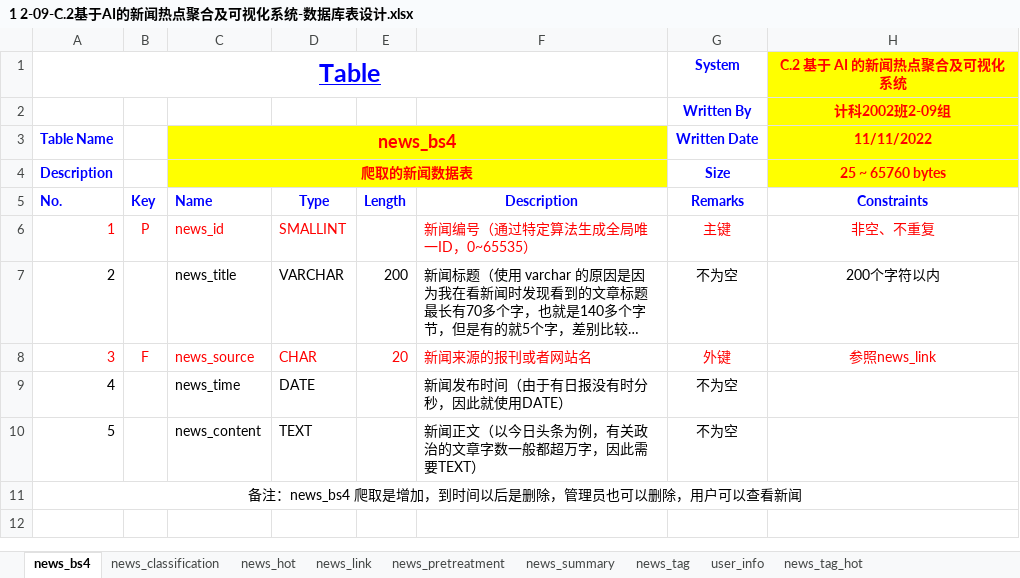
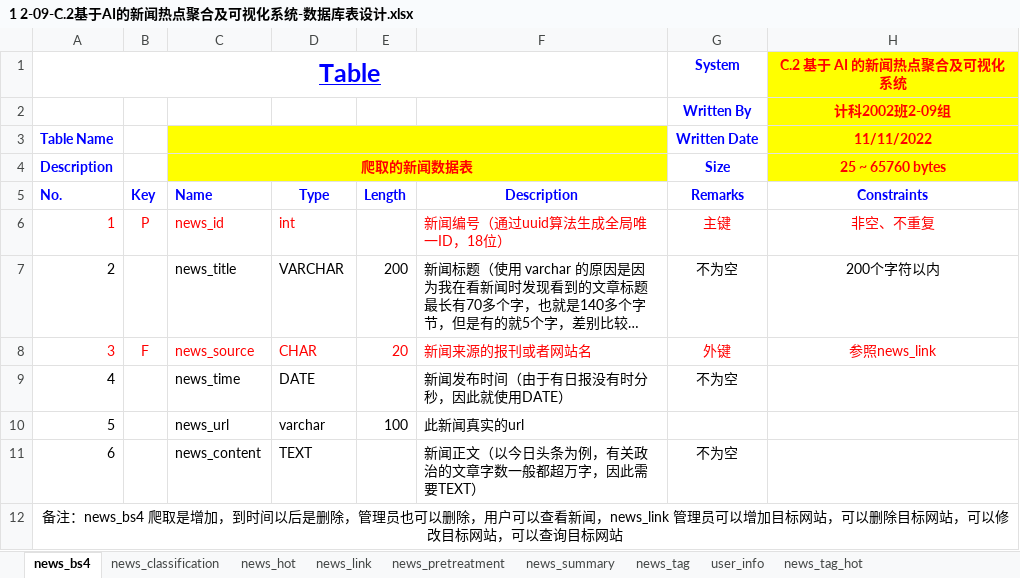
Before and after one commit to returnToInnocence/News-information-crawl-analysis-and-visualization, an Excel workbook: databaseDesign/v2.0/3 数据库表设计/1 2-09-C.2基于AI的新闻热点聚合及可视化系统-数据库表设计.xlsx, sheet news_bs4, drawn as a sheet; long unchanged cells end in …; values as stored, in another font and other column widths than the file's, no borders; addresses are those after the commit; the diff names each change by its address in the sheet, - before the commit and + after, or states it on an @@ line.

```diff
--- a/databaseDesign/v2.0/3 数据库表设计/1 2-09-C.2基于AI的新闻热点聚合及可视化系统-数据库表设计.xlsx (sheet news_bs4)
+++ b/databaseDesign/v2.0/3 数据库表设计/1 2-09-C.2基于AI的新闻热点聚合及可视化系统-数据库表设计.xlsx (sheet news_bs4)
-C3 (Name): news_bs4
+C3 (Name): (empty)
-D6 (Type): SMALLINT
+D6 (Type): int
-F6 (Description): 新闻编号（通过特定算法生成全局唯一ID，0~65535）
+F6 (Description): 新闻编号（通过uuid算法生成全局唯一ID，18位）
+row 10: 5 |  | news_url | varchar | 100 | 此新闻真实的url
@@ column A (No.) renumbered from row 11 down @@
```
Also changed, not shown: 7 other files.
